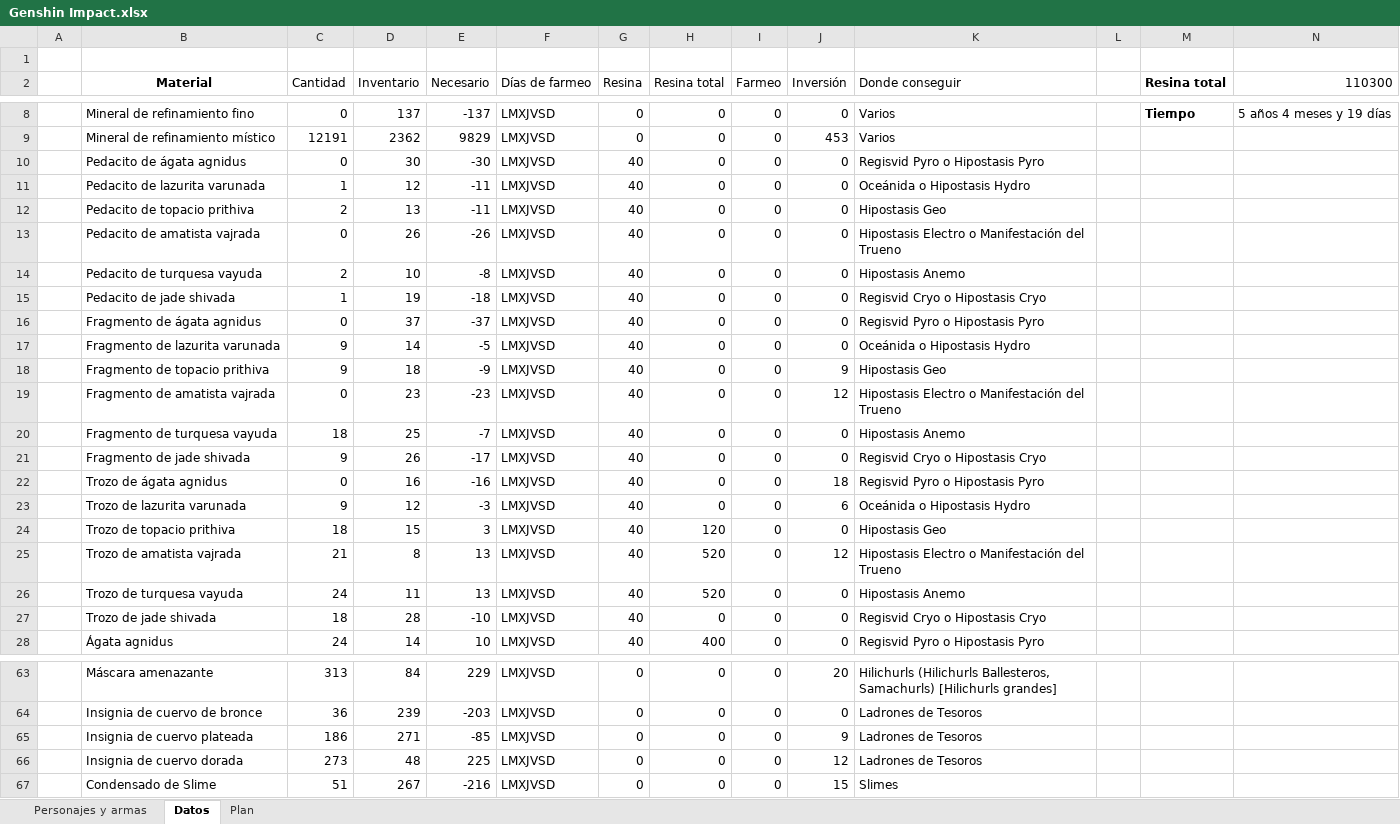
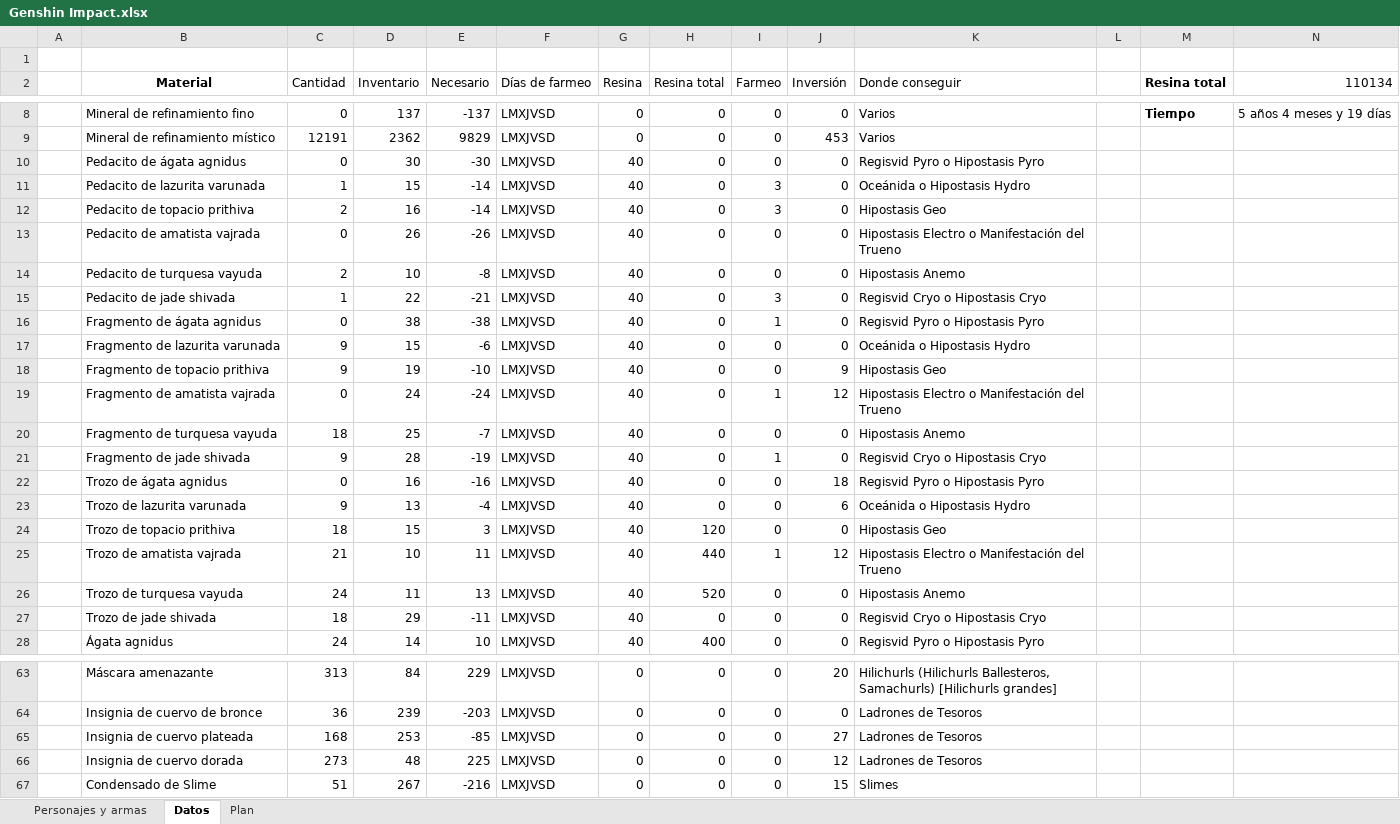
Before and after one commit to Giovanni-Alonso-Torres/Archivos_publicos, an Excel workbook: Genshin Impact.xlsx, sheet Datos, drawn as a sheet; only a part is shown, gaps mark what is left out; values as stored, in another font and other column widths than the file's, no borders; conditional formats and table styles not drawn; the diff covers the shown part only; the diff names each change by its address in the sheet, - before the commit and + after, or states it on an @@ line.

```diff
--- a/Genshin Impact.xlsx (sheet Datos)
+++ b/Genshin Impact.xlsx (sheet Datos)
-N2: 110300
+N2: 110134
-D11 (Inventario): 12
+D11 (Inventario): 15
-E11:E12 (Necesario): -11
+E11:E12 (Necesario): -14
-I11:I12 (Farmeo): 0
+I11:I12 (Farmeo): 3
-D12 (Inventario): 13
+D12 (Inventario): 16
-D15 (Inventario): 19
+D15 (Inventario): 22
-E15 (Necesario): -18
+E15 (Necesario): -21
-I15 (Farmeo): 0
+I15 (Farmeo): 3
-D16 (Inventario): 37
+D16 (Inventario): 38
-E16 (Necesario): -37
+E16 (Necesario): -38
-I16 (Farmeo): 0
+I16 (Farmeo): 1
-D17 (Inventario): 14
+D17 (Inventario): 15
-E17 (Necesario): -5
+E17 (Necesario): -6
-D18 (Inventario): 18
+D18 (Inventario): 19
-E18 (Necesario): -9
+E18 (Necesario): -10
-D19 (Inventario): 23
+D19 (Inventario): 24
-E19 (Necesario): -23
+E19 (Necesario): -24
-I19 (Farmeo): 0
+I19 (Farmeo): 1
-D21 (Inventario): 26
+D21 (Inventario): 28
-E21 (Necesario): -17
+E21 (Necesario): -19
-I21 (Farmeo): 0
+I21 (Farmeo): 1
-D23 (Inventario): 12
+D23 (Inventario): 13
-E23 (Necesario): -3
+E23 (Necesario): -4
-D25 (Inventario): 8
+D25 (Inventario): 10
-E25 (Necesario): 13
+E25 (Necesario): 11
-H25 (Resina total): 520
+H25 (Resina total): 440
-I25 (Farmeo): 0
+I25 (Farmeo): 1
-D27 (Inventario): 28
+D27 (Inventario): 29
-E27 (Necesario): -10
+E27 (Necesario): -11
-C65 (Cantidad): 186
+C65 (Cantidad): 168
-D65 (Inventario): 271
+D65 (Inventario): 253
-J65 (Inversión): 9
+J65 (Inversión): 27
```
Also changed, not shown: 26 edited cells elsewhere in this sheet, 2 other files.
